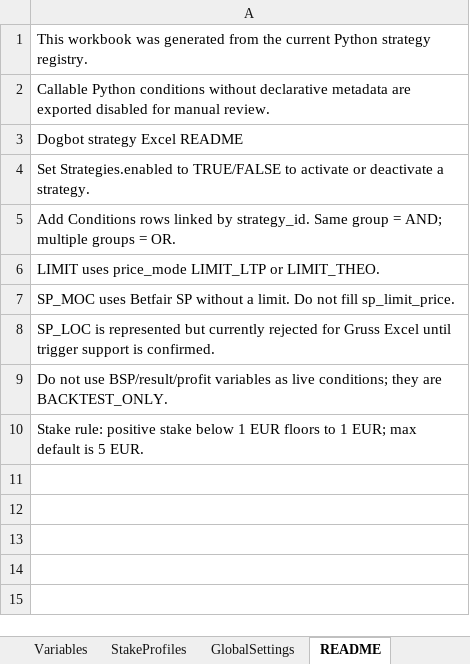
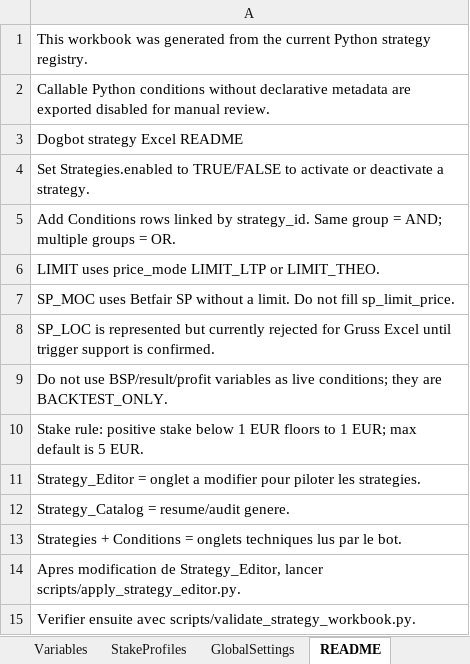
Before and after one commit to ultra445/BOTDOG, an Excel workbook: config/dogbot_strategies.xlsx, sheet README, drawn as a sheet; values as stored, in another font and other column widths than the file's, no borders; the diff names each change by its address in the sheet, - before the commit and + after, or states it on an @@ line.

```diff
--- a/config/dogbot_strategies.xlsx (sheet README)
+++ b/config/dogbot_strategies.xlsx (sheet README)
+row 11: Strategy_Editor = onglet a modifier pour piloter les strategies.
+row 12: Strategy_Catalog = resume/audit genere.
+row 13: Strategies + Conditions = onglets techniques lus par le bot.
+row 14: Apres modification de Strategy_Editor, lancer scripts/apply_strategy_editor.py.
+row 15: Verifier ensuite avec scripts/validate_strategy_workbook.py.
```
Also changed, not shown: sheet Conditions, sheet Strategies, sheet GlobalSettings, sheet StakeProfiles, other sheet tabs, 23 other files.
